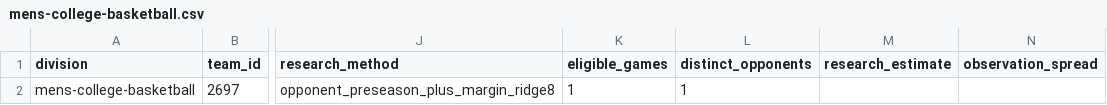
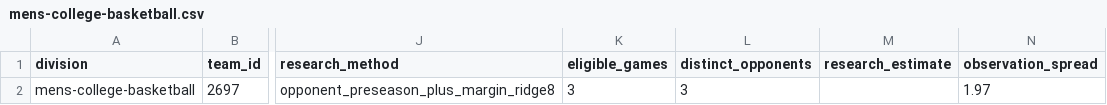
Before and after one commit to hcaver16-arch/college-basketball-ratings, a CSV file: data/transition_research_v227/mens-college-basketball.csv, drawn as a sheet; only a part is shown, gaps mark what is left out; the diff names each change by its address in the sheet, - before the commit and + after, or states it on an @@ line.

```diff
--- a/data/transition_research_v227/mens-college-basketball.csv
+++ b/data/transition_research_v227/mens-college-basketball.csv
-K2 (eligible_games): 1
+K2 (eligible_games): 3
-L2 (distinct_opponents): 1
+L2 (distinct_opponents): 3
-N2 (observation_spread): (empty)
+N2 (observation_spread): 1.97
```
Also changed, not shown: data/transition_research_v227/womens-college-basketball.csv, 1 other file.
